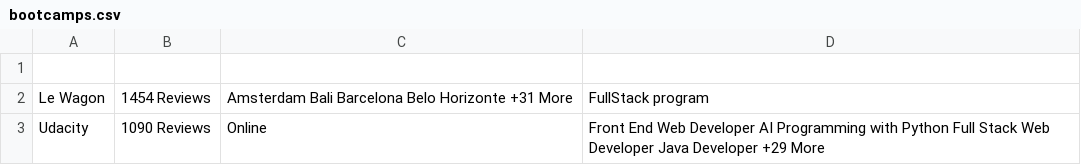
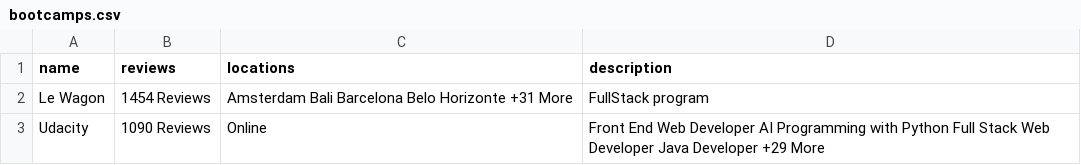
Before and after one commit to TrueSlu/Switchup-Bootcamp-Scraper, a CSV file: bootcamps.csv, drawn as a sheet; only a part is shown.

Commit message:
Add csv header

```diff
--- a/bootcamps.csv
+++ b/bootcamps.csv
@@ -1,2 +1,2 @@
-
+name, reviews, locations, description
 Le Wagon, 1454 Reviews, Amsterdam Bali Barcelona Belo Horizonte +31 More, FullStack program
```
